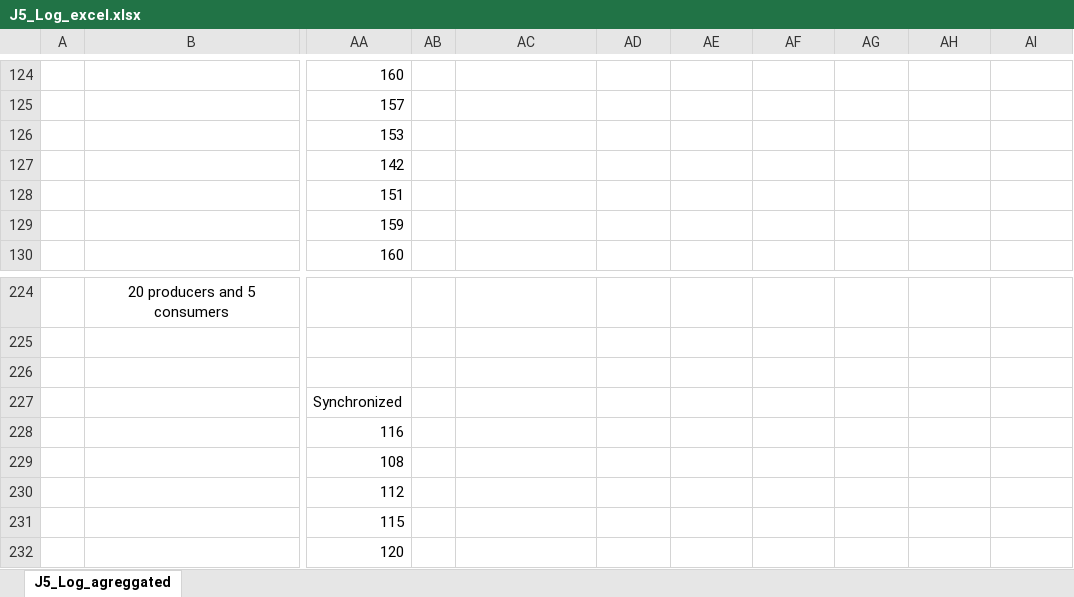
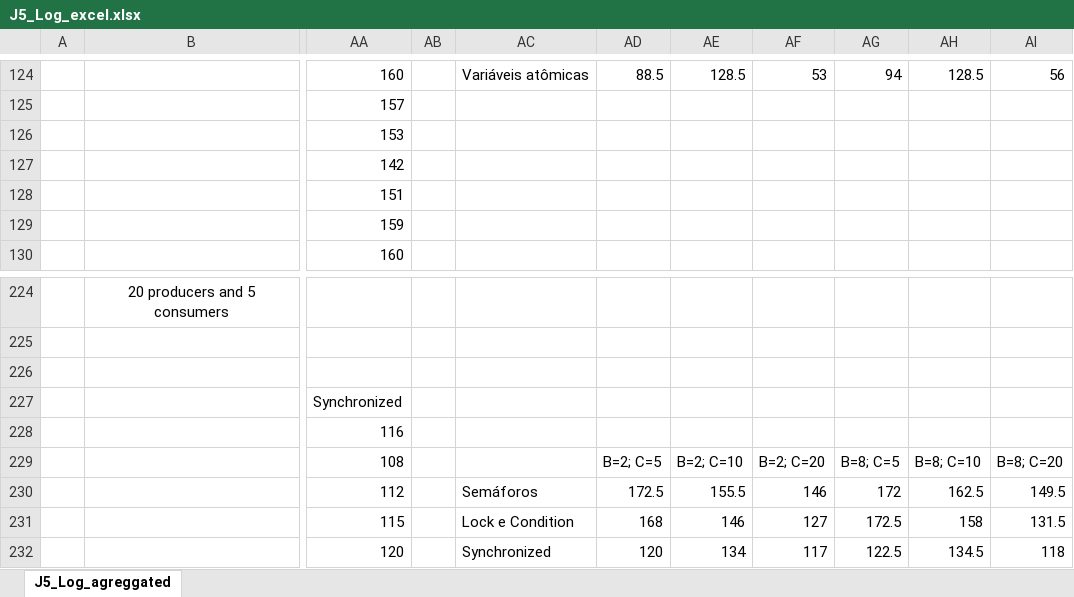
Before and after one commit to WilliamWV/androidConcAndSync, an Excel workbook: testes/PC/J5_Log_excel.xlsx, sheet J5_Log_agreggated, drawn as a sheet; only a part is shown, gaps mark what is left out; values as stored, in another font and other column widths than the file's, no borders; charts and pictures and conditional formats not drawn; the diff covers the shown part only; the diff names each change by its address in the sheet, - before the commit and + after, or states it on an @@ line.

```diff
--- a/testes/PC/J5_Log_excel.xlsx (sheet J5_Log_agreggated)
+++ b/testes/PC/J5_Log_excel.xlsx (sheet J5_Log_agreggated)
-AC124: (empty)
+AC124: Variáveis atômicas
-AD124: (empty)
+AD124: 88.5
-AE124: (empty)
+AE124: 128.5
-AF124: (empty)
+AF124: 53
-AG124: (empty)
+AG124: 94
-AH124: (empty)
+AH124: 128.5
-AI124: (empty)
+AI124: 56
-AD229: (empty)
+AD229: B=2; C=5
-AE229: (empty)
+AE229: B=2; C=10
-AF229: (empty)
+AF229: B=2; C=20
-AG229: (empty)
+AG229: B=8; C=5
-AH229: (empty)
+AH229: B=8; C=10
-AI229: (empty)
+AI229: B=8; C=20
-AC230: (empty)
+AC230: Semáforos
-AD230: (empty)
+AD230: 172.5
-AE230: (empty)
+AE230: 155.5
-AF230: (empty)
+AF230: 146
-AG230: (empty)
+AG230: 172
-AH230: (empty)
+AH230: 162.5
-AI230: (empty)
+AI230: 149.5
-AC231: (empty)
+AC231: Lock e Condition
-AD231: (empty)
+AD231: 168
-AE231: (empty)
+AE231: 146
-AF231: (empty)
+AF231: 127
-AG231: (empty)
+AG231: 172.5
-AH231: (empty)
+AH231: 158
-AI231: (empty)
+AI231: 131.5
-AC232: (empty)
+AC232: Synchronized
-AD232: (empty)
+AD232: 120
-AE232: (empty)
+AE232: 134
-AF232: (empty)
+AF232: 117
-AG232: (empty)
+AG232: 122.5
-AH232: (empty)
+AH232: 134.5
-AI232: (empty)
+AI232: 118
```
Also changed, not shown: 68 edited cells and cell formats elsewhere in this sheet, charts or pictures, testes/ID/J5_Log_excel.xlsx.
